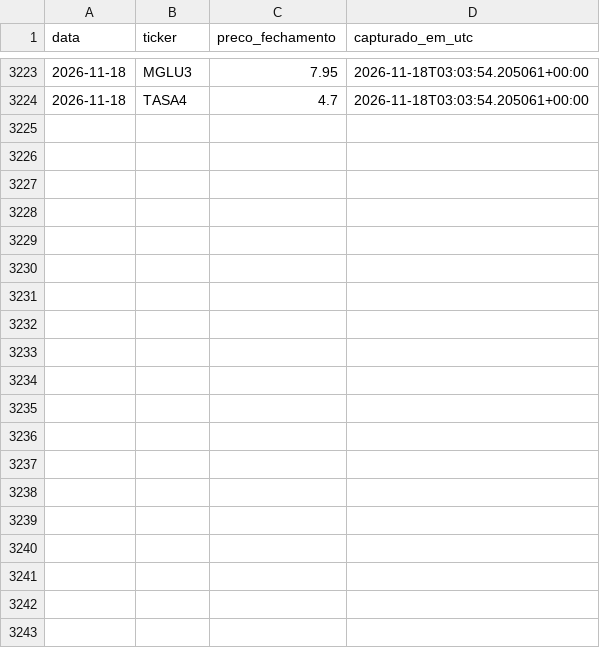
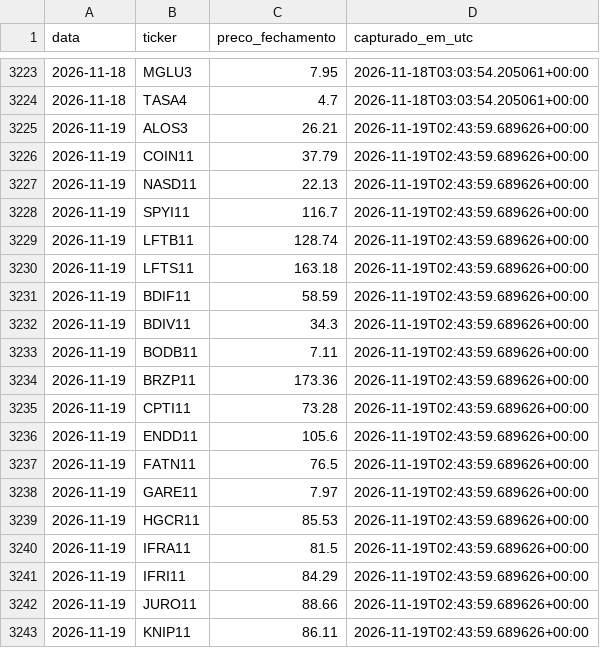
Before and after one commit to jacnetto14/financas, a CSV file: automation/data/precos_historico.csv, drawn as a sheet; only a part is shown, gaps mark what is left out; the diff covers the shown part only.

```diff
--- a/automation/data/precos_historico.csv
+++ b/automation/data/precos_historico.csv
@@ -3224 +3224,20 @@ data,ticker,preco_fechamento,capturado_em_utc
 2026-11-18,TASA4,4.7,2026-11-18T03:03:54.205061+00:00
+2026-11-19,ALOS3,26.21,2026-11-19T02:43:59.689626+00:00
+2026-11-19,COIN11,37.79,2026-11-19T02:43:59.689626+00:00
+2026-11-19,NASD11,22.13,2026-11-19T02:43:59.689626+00:00
+2026-11-19,SPYI11,116.7,2026-11-19T02:43:59.689626+00:00
+2026-11-19,LFTB11,128.74,2026-11-19T02:43:59.689626+00:00
+2026-11-19,LFTS11,163.18,2026-11-19T02:43:59.689626+00:00
+2026-11-19,BDIF11,58.59,2026-11-19T02:43:59.689626+00:00
+2026-11-19,BDIV11,34.3,2026-11-19T02:43:59.689626+00:00
+2026-11-19,BODB11,7.11,2026-11-19T02:43:59.689626+00:00
+2026-11-19,BRZP11,173.36,2026-11-19T02:43:59.689626+00:00
+2026-11-19,CPTI11,73.28,2026-11-19T02:43:59.689626+00:00
+2026-11-19,ENDD11,105.6,2026-11-19T02:43:59.689626+00:00
+2026-11-19,FATN11,76.5,2026-11-19T02:43:59.689626+00:00
+2026-11-19,GARE11,7.97,2026-11-19T02:43:59.689626+00:00
+2026-11-19,HGCR11,85.53,2026-11-19T02:43:59.689626+00:00
+2026-11-19,IFRA11,81.5,2026-11-19T02:43:59.689626+00:00
+2026-11-19,IFRI11,84.29,2026-11-19T02:43:59.689626+00:00
+2026-11-19,JURO11,88.66,2026-11-19T02:43:59.689626+00:00
+2026-11-19,KNIP11,86.11,2026-11-19T02:43:59.689626+00:00
```
Also changed, not shown: 17 added rows elsewhere in this file.
